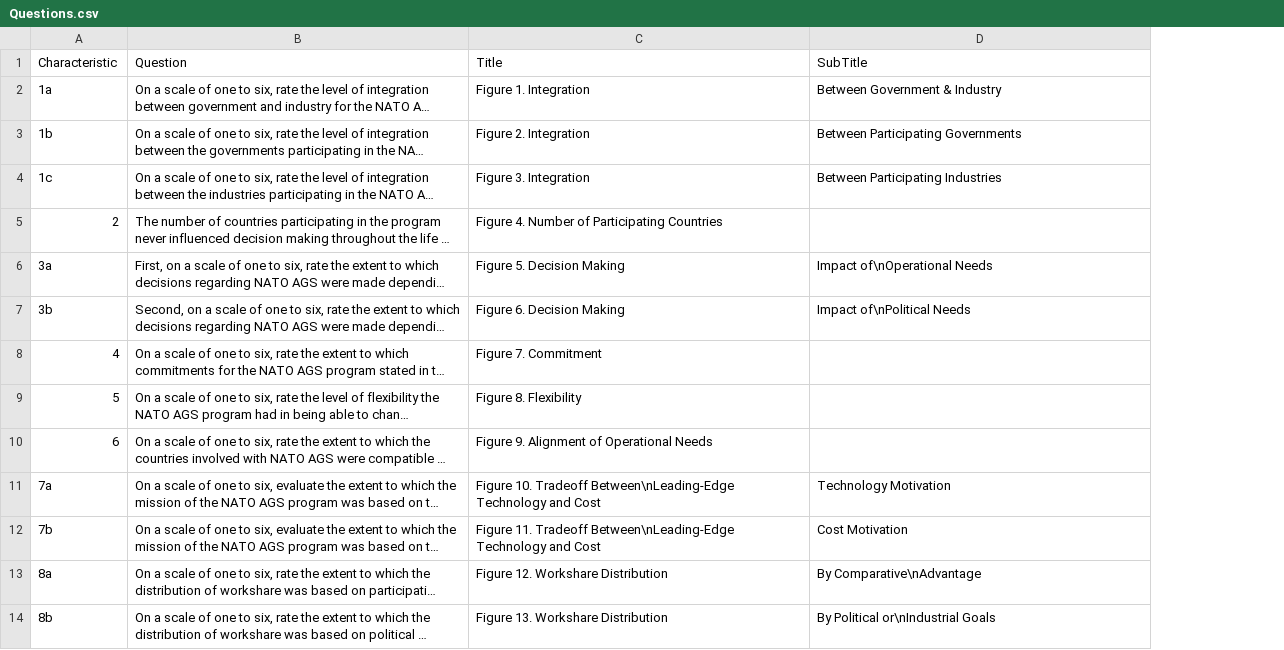
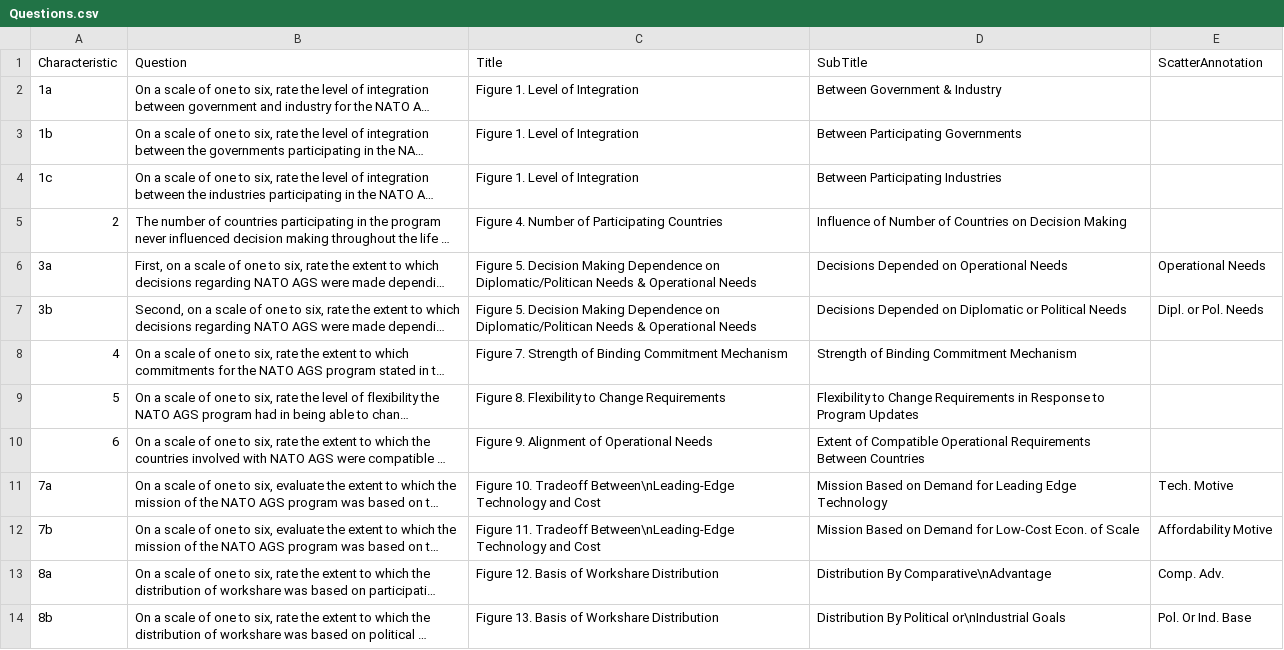
Before and after one commit to CSISdefense/JointDevelopment, a CSV file: Surveys/Questions.csv, drawn as a sheet; long unchanged cells end in …; the diff names each change by its address in the sheet, - before the commit and + after, or states it on an @@ line.

```diff
--- a/Surveys/Questions.csv
+++ b/Surveys/Questions.csv
+column E, rows 1-14: ScatterAnnotation |  |  |  |  | Operational Needs | Dipl. or Pol. Needs |  |  |  | Tech. Motive | Affordability Motive | Comp. Adv. | Pol. Or Ind. Base
-C2: Figure 1. Integration
+C2: Figure 1. Level of Integration
-C3: Figure 2. Integration
+C3: Figure 1. Level of Integration
-C4: Figure 3. Integration
+C4: Figure 1. Level of Integration
-D5: (empty)
+D5: Influence of Number of Countries on Decision Making
-C6: …Decision Making
+C6: …Decision Making Dependence on Diplomatic/Politican Needs & Operational Needs
-D6: Impact of\nOperational Needs
+D6: Decisions Depended on Operational Needs
-C7: Figure 6. Decision Making
+C7: Figure 5. Decision Making Dependence on Diplomatic/Politican Needs & Operational Needs
-D7: Impact of\nPolitical Needs
+D7: Decisions Depended on Diplomatic or Political Needs
-C8: Figure 7. Commitment
+C8: Figure 7. Strength of Binding Commitment Mechanism
-D8: (empty)
+D8: Strength of Binding Commitment Mechanism
-C9: Figure 8. Flexibility
+C9: Figure 8. Flexibility to Change Requirements
-D9: (empty)
+D9: Flexibility to Change Requirements in Response to Program Updates
-D10: (empty)
+D10: Extent of Compatible Operational Requirements Between Countries
-D11: Technology Motivation
+D11: Mission Based on Demand for Leading Edge Technology
-D12: Cost Motivation
+D12: Mission Based on Demand for Low-Cost Econ. of Scale
-C13: Figure 12. Workshare Distribution
+C13: Figure 12. Basis of Workshare Distribution
-D13: By Comparative\nAdvantage
+D13: Distribution By Comparative\nAdvantage
-C14: Figure 13. Workshare Distribution
+C14: Figure 13. Basis of Workshare Distribution
-D14: By Political or\nIndustrial Goals
+D14: Distribution By Political or\nIndustrial Goals
```
Also changed, not shown: Surveys/SurveyLevels.csv, 12 other files.
